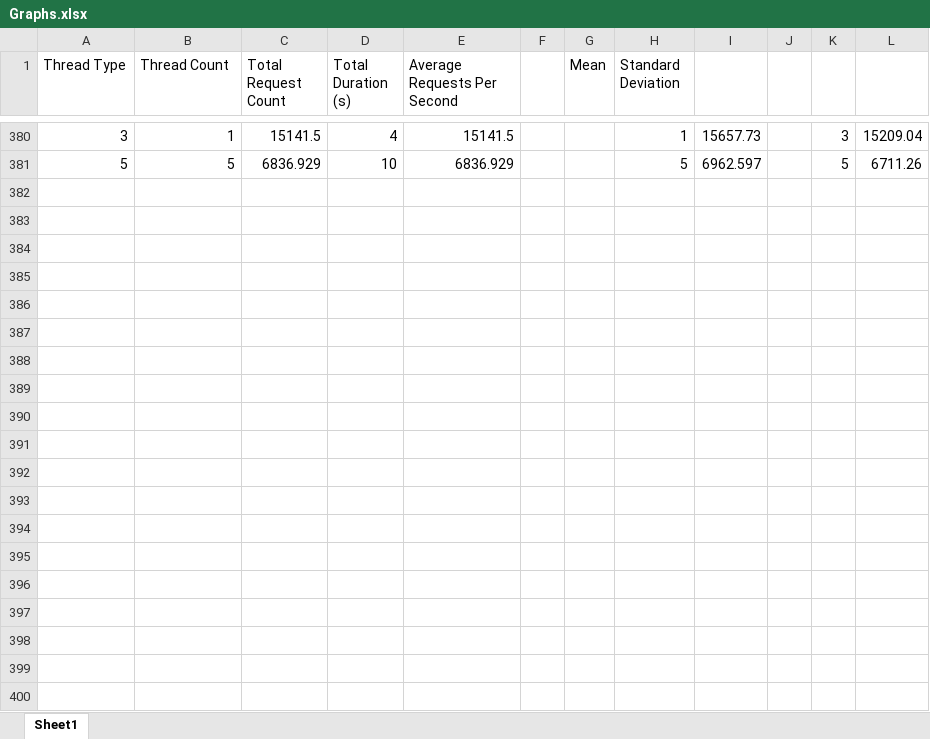
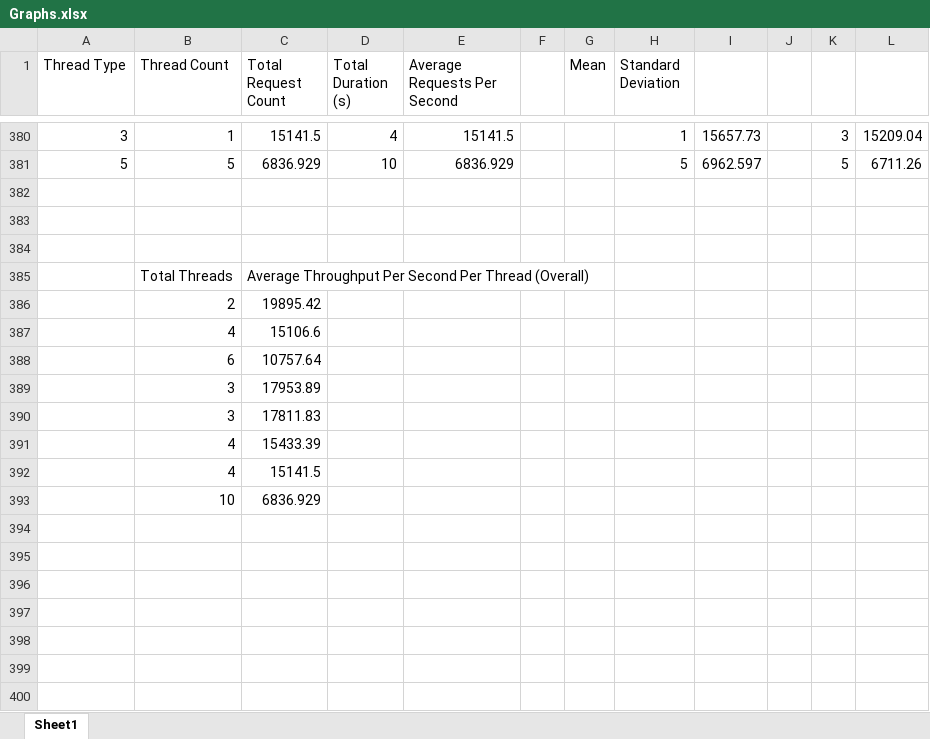
Before and after one commit to b7011343/TCP-Forum-Server, an Excel workbook: Graphs.xlsx, sheet Sheet1, drawn as a sheet; only a part is shown, gaps mark what is left out; values as stored, in another font and other column widths than the file's, no borders; charts and pictures not drawn; the diff covers the shown part only; the diff names each change by its address in the sheet, - before the commit and + after, or states it on an @@ line.

```diff
--- a/Graphs.xlsx (sheet Sheet1)
+++ b/Graphs.xlsx (sheet Sheet1)
+row 382: (empty)
+row 383: (empty)
+row 384: (empty)
+row 385:  | Total Threads | Average Throughput Per Second Per Thread (Overall)
+row 386:  | 2 | 19895.42
+row 387:  | 4 | 15106.6
+row 388:  | 6 | 10757.64
+row 389:  | 3 | 17953.89
+row 390:  | 3 | 17811.83
+row 391:  | 4 | 15433.39
+row 392:  | 4 | 15141.5
+row 393:  | 10 | 6836.929
+row 394: (empty)
+row 395: (empty)
+row 396: (empty)
+row 397: (empty)
+row 398: (empty)
+row 399: (empty)
+row 400: (empty)
```
Also changed, not shown: 27 added rows and 2 edited cells elsewhere in this sheet, charts or pictures, 4 other files.
